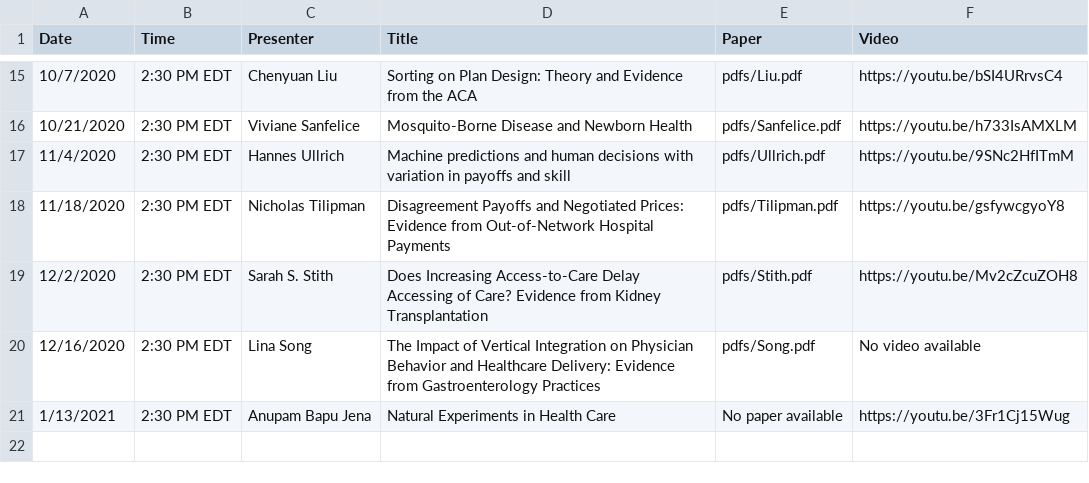
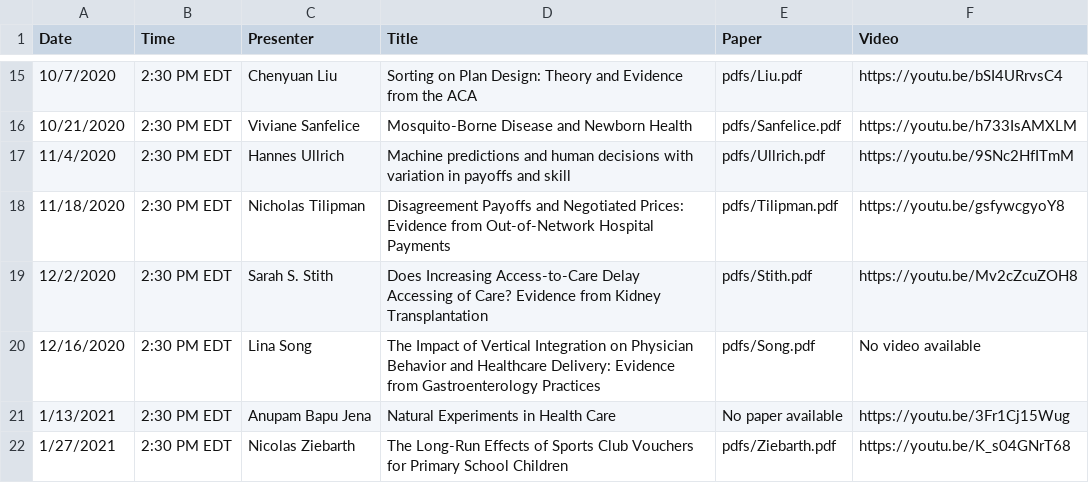
Before and after one commit to ernbilen/EHEC-website, a CSV file: _data/past_seminars.csv, drawn as a sheet; only a part is shown, gaps mark what is left out; the diff names each change by its address in the sheet, - before the commit and + after, or states it on an @@ line.

```diff
--- a/_data/past_seminars.csv
+++ b/_data/past_seminars.csv
+row 22: 1/27/2021 | 2:30 PM EDT | Nicolas Ziebarth | The Long-Run Effects of Sports Club Vouchers for Primary School Children | pdfs/Ziebarth.pdf | https://youtu.be/K_s04GNrT68
```
Also changed, not shown: _data/main_page.csv, _data/schedule.csv.
